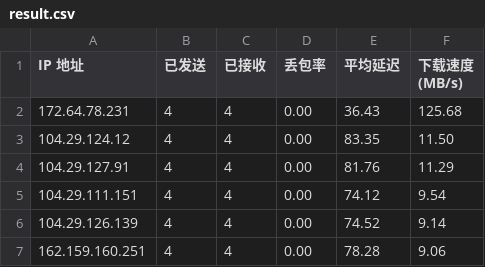
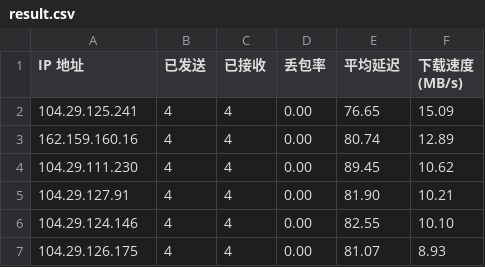
Before and after one commit to Tomoe233/cloudflare-speedtest, a CSV file: results/result.csv, drawn as a sheet.

Commit message:
Auto-Update SpeedTest Results: 2026-11-27 14:15:13

```diff
--- a/results/result.csv
+++ b/results/result.csv
@@ -1,7 +1,7 @@
 IP 地址,已发送,已接收,丢包率,平均延迟,下载速度 (MB/s)
-172.64.78.231,4,4,0.00,36.43,125.68
-104.29.124.12,4,4,0.00,83.35,11.50
-104.29.127.91,4,4,0.00,81.76,11.29
-104.29.111.151,4,4,0.00,74.12,9.54
-104.29.126.139,4,4,0.00,74.52,9.14
-162.159.160.251,4,4,0.00,78.28,9.06
+104.29.125.241,4,4,0.00,76.65,15.09
+162.159.160.16,4,4,0.00,80.74,12.89
+104.29.111.230,4,4,0.00,89.45,10.62
+104.29.127.91,4,4,0.00,81.90,10.21
+104.29.124.146,4,4,0.00,82.55,10.10
+104.29.126.175,4,4,0.00,81.07,8.93
```
